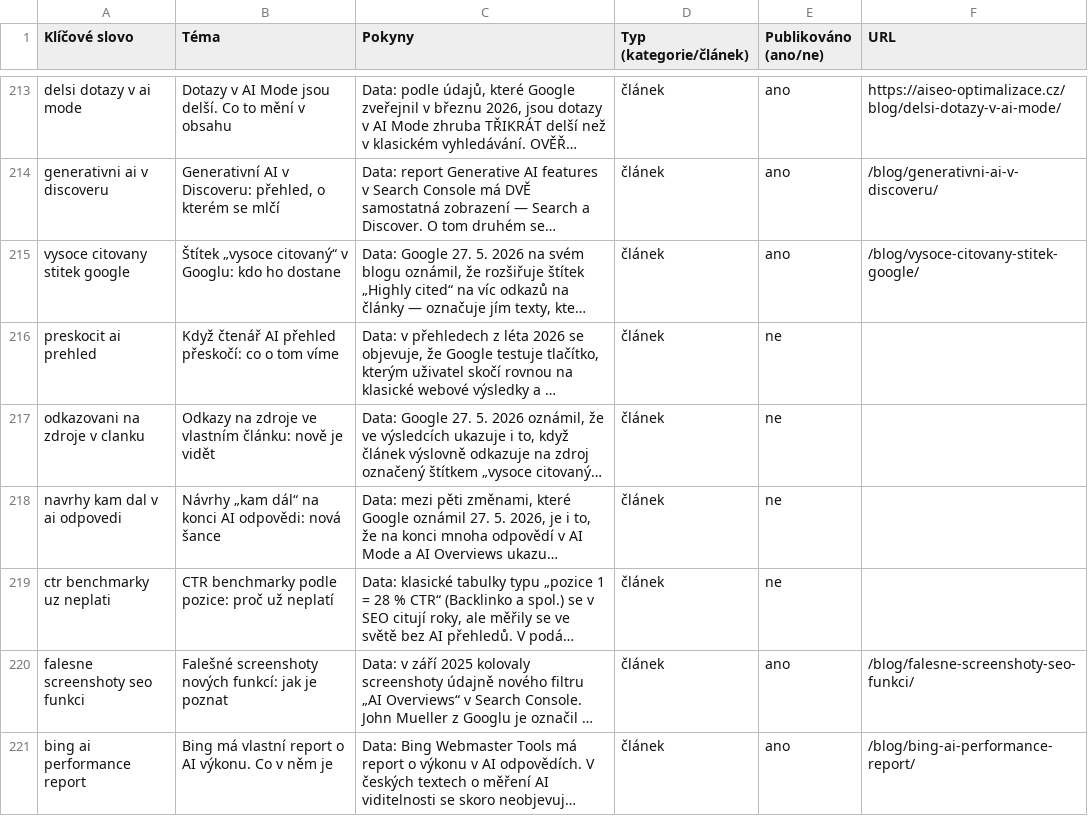
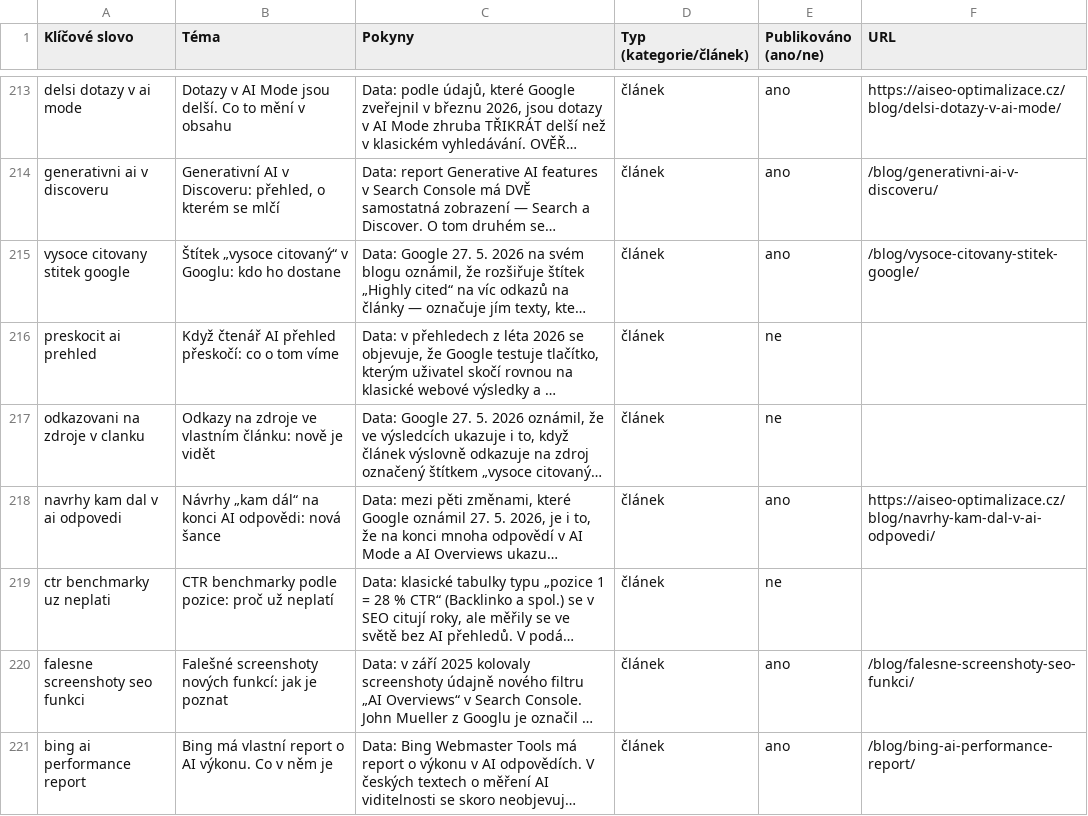
Before and after one commit to ultron-sniperdesign/aiseo-optimalizace, a CSV file: blogger/obsahovy-plan.csv, drawn as a sheet; only a part is shown, gaps mark what is left out; long unchanged cells end in …; the diff names each change by its address in the sheet, - before the commit and + after, or states it on an @@ line.

Commit message:
Plan: uzavren radek navrhy kam dal + zaznam refreshe do fronty

```diff
--- a/blogger/obsahovy-plan.csv
+++ b/blogger/obsahovy-plan.csv
-E218 (Publikováno (ano/ne)): ne
+E218 (Publikováno (ano/ne)): ano
-F218 (URL): (empty)
+F218 (URL): https://aiseo-optimalizace.cz/blog/navrhy-kam-dal-v-ai-odpovedi/
```
Also changed, not shown: 1 other file.
